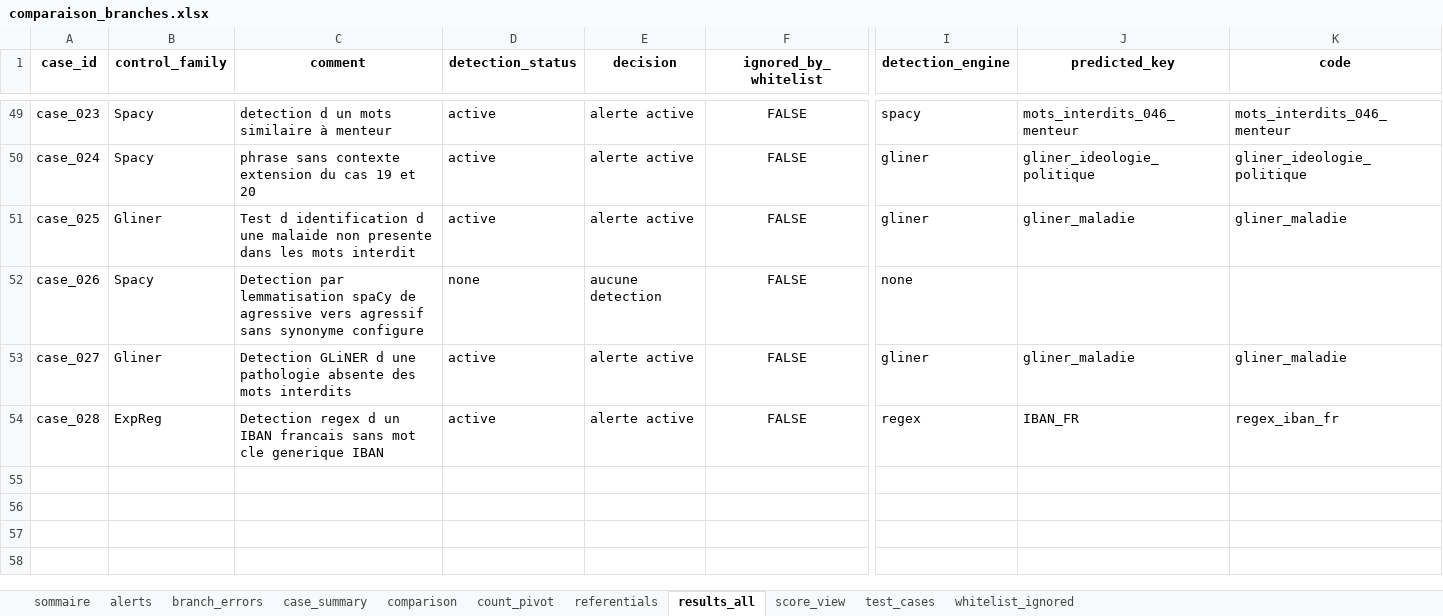
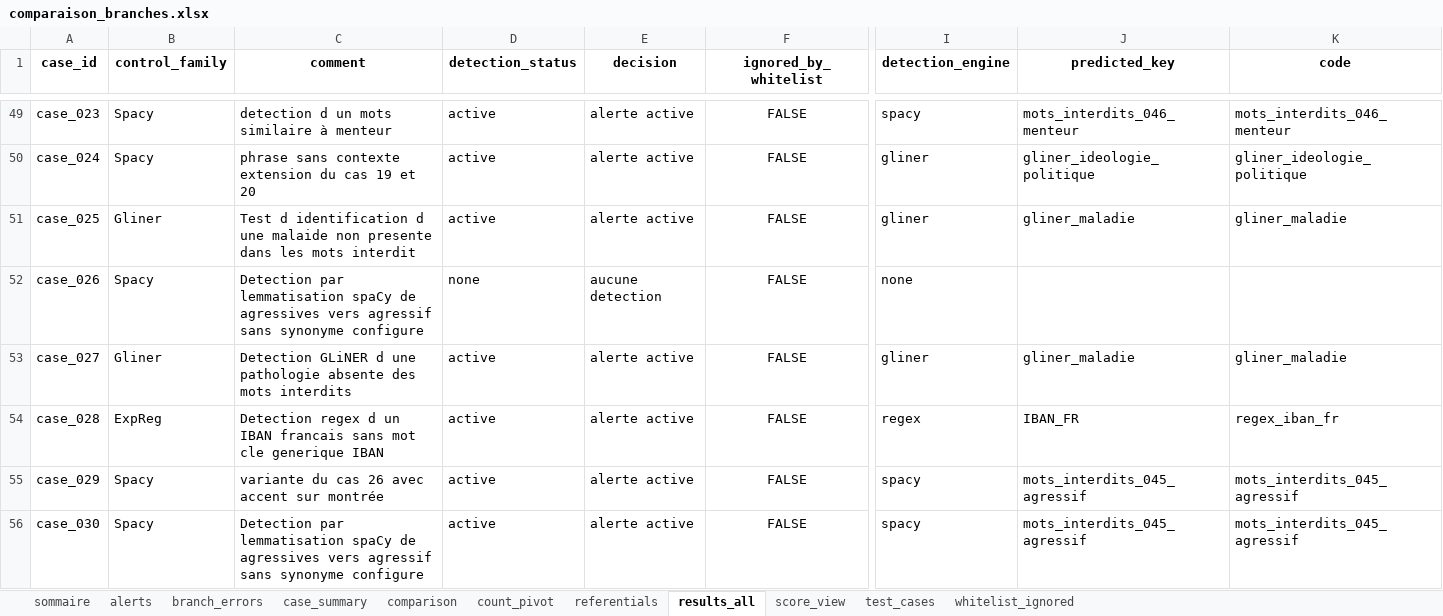
Before and after one commit to musvs34/TestPresentationNLP, an Excel workbook: outputs/comparaison_branches/comparaison_branches.xlsx, sheet results_all, drawn as a sheet; only a part is shown, gaps mark what is left out; values as stored, in another font and other column widths than the file's, no borders; rows hold the shown columns only; the diff names each change by its address in the sheet, - before the commit and + after, or states it on an @@ line.

```diff
--- a/outputs/comparaison_branches/comparaison_branches.xlsx (sheet results_all)
+++ b/outputs/comparaison_branches/comparaison_branches.xlsx (sheet results_all)
-C52 (comment): …spaCy de agressive vers agressif…
+C52 (comment): …spaCy de agressives vers agressif…
+row 55: case_029 | Spacy | variante du cas 26 avec accent sur montrée | active | alerte active | FALSE | spacy | mots_interdits_045_agressif | mots_interdits_045_agressif
+row 56: case_030 | Spacy | Detection par lemmatisation spaCy de agressives vers agressif sans synonyme configure | active | alerte active | FALSE | spacy | mots_interdits_045_agressif | mots_interdits_045_agressif
```
Also changed, not shown: sheet alerts, sheet case_summary, sheet comparison, sheet score_view, sheet count_pivot, sheet test_cases, 1 more sheet.
